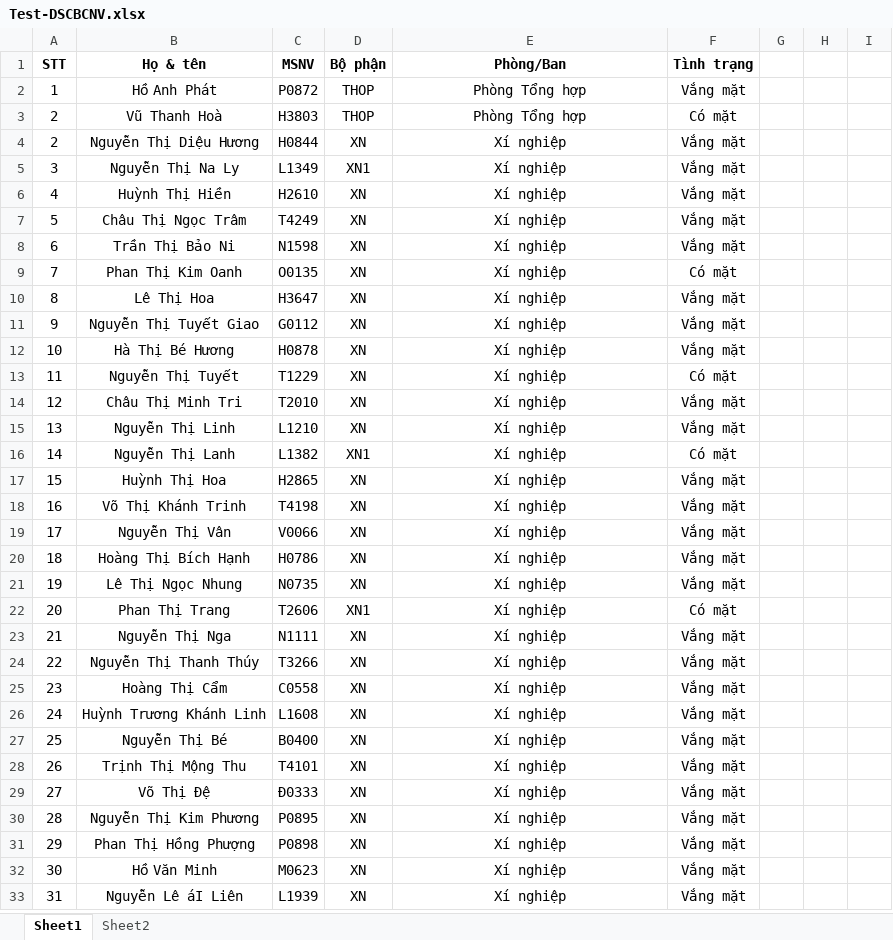
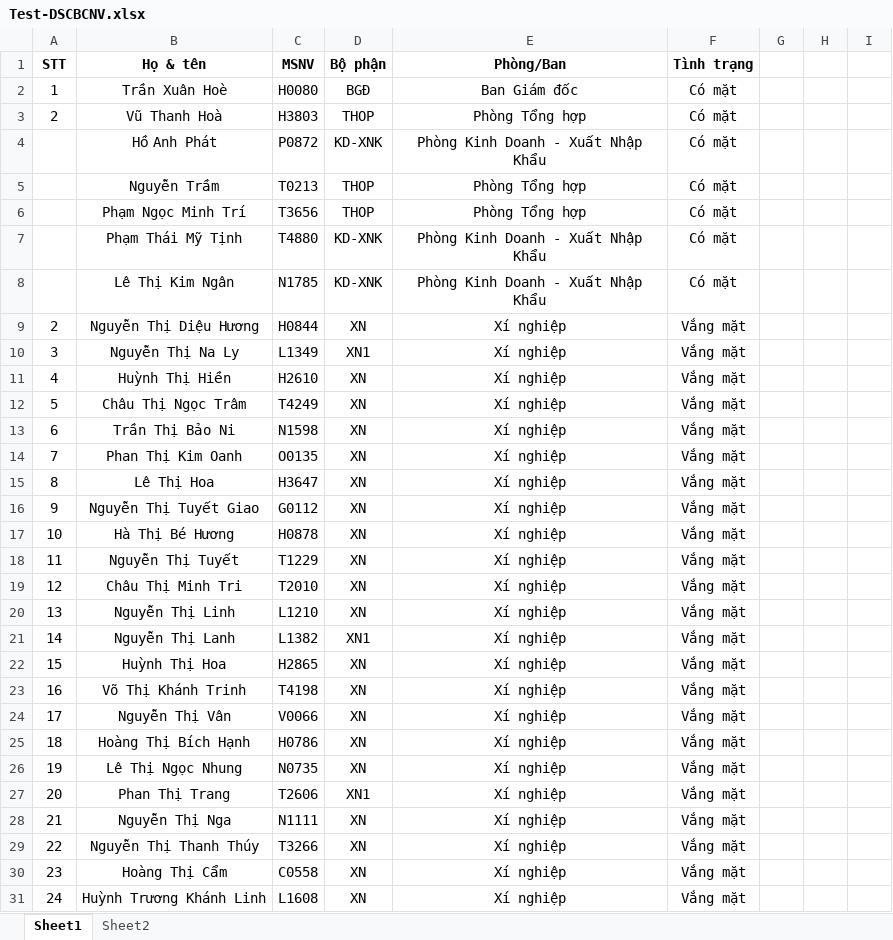
Before and after one commit to VuThanhHoa/PCCC, an Excel workbook: Test-DSCBCNV.xlsx, sheet Sheet1, drawn as a sheet; only a part is shown; the shorter side is filled out with more unchanged rows; values as stored, in another font and other column widths than the file's, no borders; charts and pictures not drawn; removed rows and columns are numbered as before the commit, all else as after; the diff names each change by its address in the sheet, - before the commit and + after, or states it on an @@ line.

```diff
--- a/Test-DSCBCNV.xlsx (sheet Sheet1)
+++ b/Test-DSCBCNV.xlsx (sheet Sheet1)
-row 2: 1 | Hồ Anh Phát | P0872 | THOP | Phòng Tổng hợp | Vắng mặt
+row 2: 1 | Trần Xuân Hoè | H0080 | BGĐ | Ban Giám đốc | Có mặt
+row 4:  | Hồ Anh Phát | P0872 | KD-XNK | Phòng Kinh Doanh - Xuất Nhập Khẩu | Có mặt
+row 5:  | Nguyễn Trầm | T0213 | THOP | Phòng Tổng hợp | Có mặt
+row 6:  | Phạm Ngọc Minh Trí | T3656 | THOP | Phòng Tổng hợp | Có mặt
+row 7:  | Phạm Thái Mỹ Tịnh | T4880 | KD-XNK | Phòng Kinh Doanh - Xuất Nhập Khẩu | Có mặt
+row 8:  | Lê Thị Kim Ngân | N1785 | KD-XNK | Phòng Kinh Doanh - Xuất Nhập Khẩu | Có mặt
-F14 (Tình trạng): Có mặt
+F14 (Tình trạng): Vắng mặt
-F18 (Tình trạng): Có mặt
+F18 (Tình trạng): Vắng mặt
-F21 (Tình trạng): Có mặt
+F21 (Tình trạng): Vắng mặt
-F27 (Tình trạng): Có mặt
+F27 (Tình trạng): Vắng mặt
```
Also changed, not shown: charts or pictures, Báo cáo diễn tập/Bao cao dien tap PCCC ngay 07-12-2023.xlsx, 5 other files.
